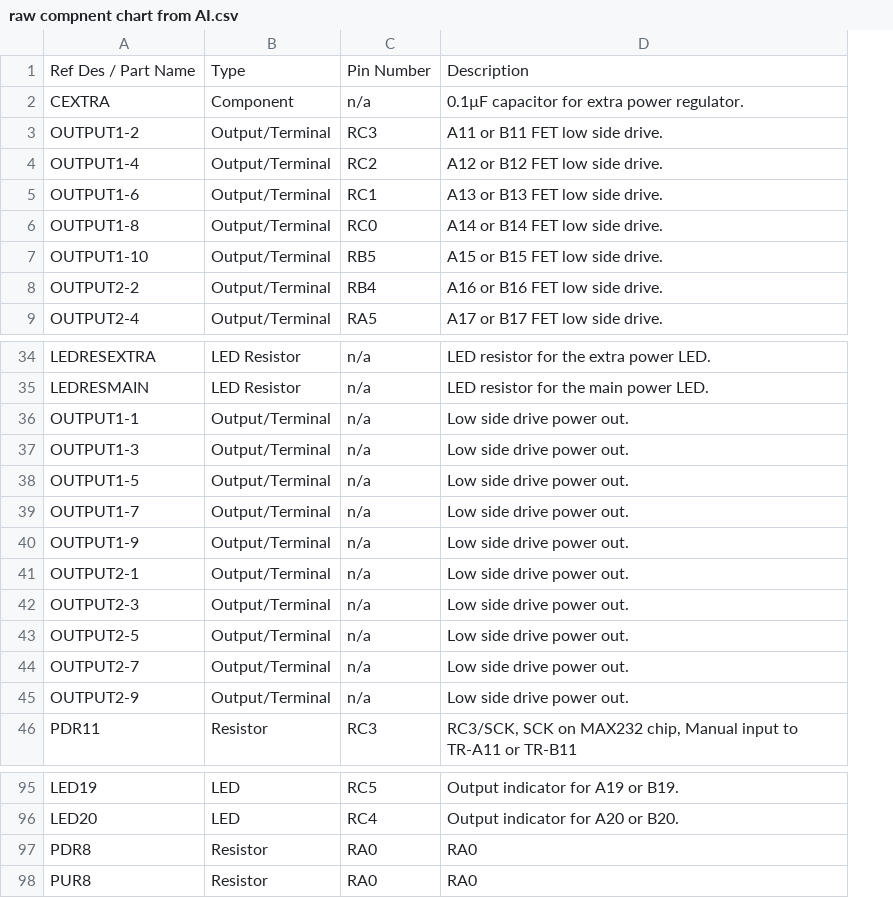
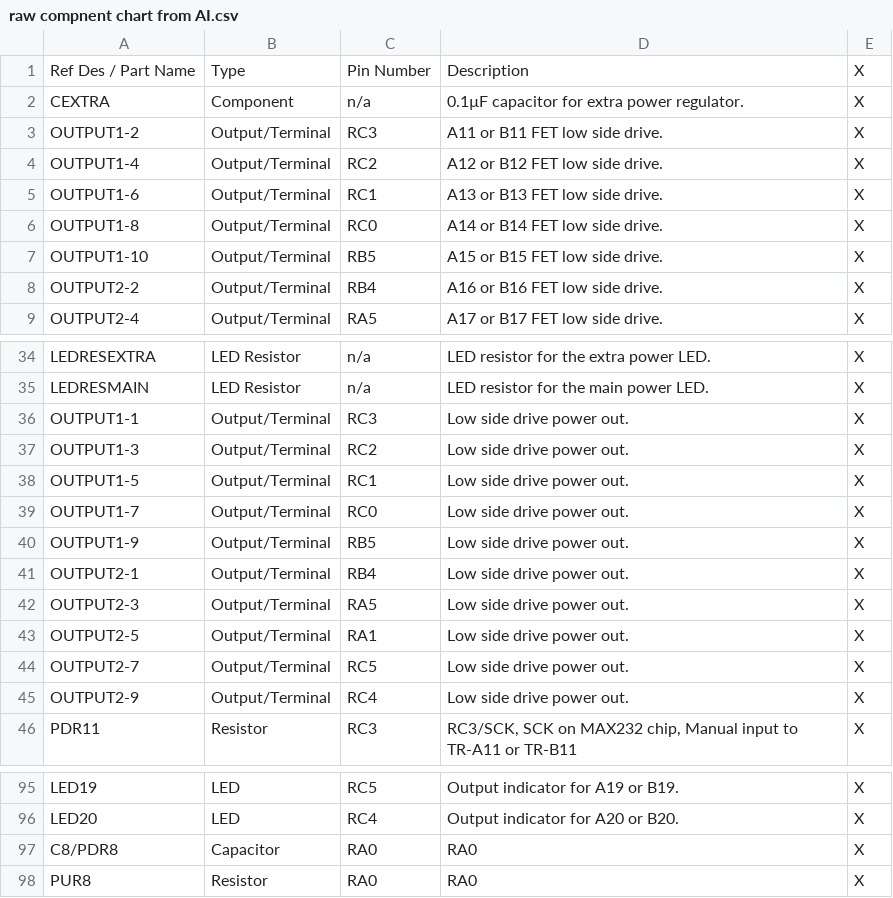
Before and after one commit to Frothbeast/Eagle-Projects, a CSV file: General_IO Rev 4/raw compnent chart from AI.csv, drawn as a sheet; only a part is shown, gaps mark what is left out; the diff names each change by its address in the sheet, - before the commit and + after, or states it on an @@ line.

Commit message:
added image of schematic to cross off all the components to make sure they are all in the list
Signed-off-by: frothbeast <frothbeast@gmail.com>

```diff
--- a/General_IO Rev 4/raw compnent chart from AI.csv
+++ b/General_IO Rev 4/raw compnent chart from AI.csv
+column E, rows 1-9: all X; rows 34-46: all X; rows 95-98: all X
-C36: n/a
+C36: RC3
-C37: n/a
+C37: RC2
-C38: n/a
+C38: RC1
-C39: n/a
+C39: RC0
-C40: n/a
+C40: RB5
-C41: n/a
+C41: RB4
-C42: n/a
+C42: RA5
-C43: n/a
+C43: RA1
-C44: n/a
+C44: RC5
-C45: n/a
+C45: RC4
-A97: PDR8
+A97: C8/PDR8
-B97: Resistor
+B97: Capacitor
```
Also changed, not shown: 2 other files.
